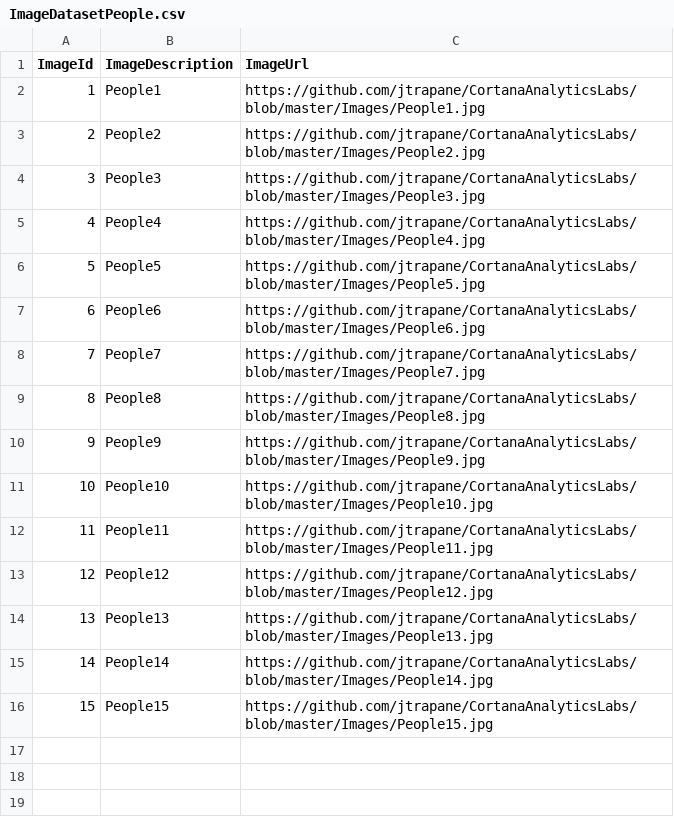
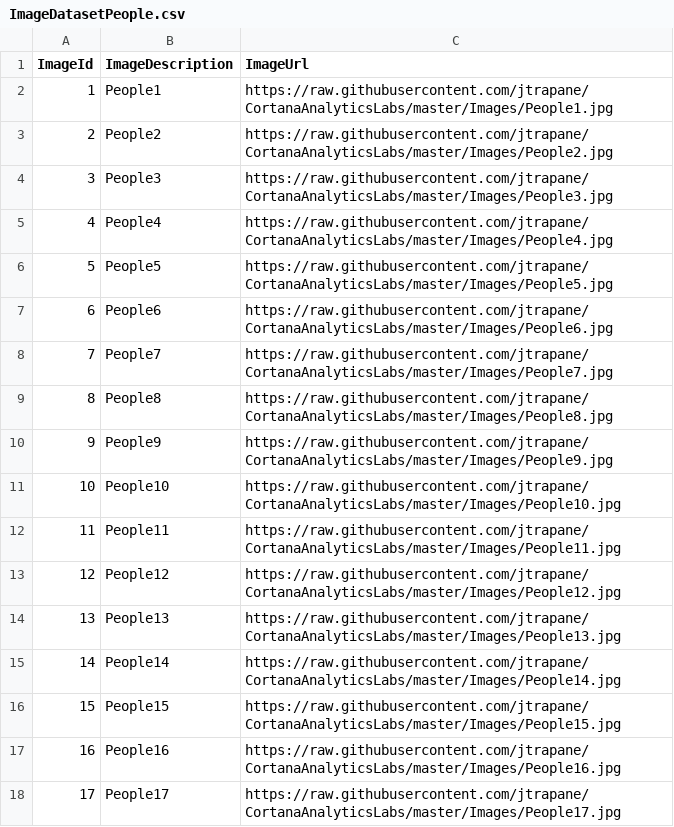
Before and after one commit to jtrapane/CortanaAnalyticsLabs, a CSV file: ImageDatasetPeople.csv, drawn as a sheet.

Commit message:
Update image links

```diff
--- a/ImageDatasetPeople.csv
+++ b/ImageDatasetPeople.csv
@@ -1,16 +1,18 @@
 ImageId,ImageDescription,ImageUrl
-1,People1,https://github.com/jtrapane/CortanaAnalyticsLabs/blob/master/Images/People1.jpg
-2,People2,https://github.com/jtrapane/CortanaAnalyticsLabs/blob/master/Images/People2.jpg
-3,People3,https://github.com/jtrapane/CortanaAnalyticsLabs/blob/master/Images/People3.jpg
-4,People4,https://github.com/jtrapane/CortanaAnalyticsLabs/blob/master/Images/People4.jpg
-5,People5,https://github.com/jtrapane/CortanaAnalyticsLabs/blob/master/Images/People5.jpg
-6,People6,https://github.com/jtrapane/CortanaAnalyticsLabs/blob/master/Images/People6.jpg
-7,People7,https://github.com/jtrapane/CortanaAnalyticsLabs/blob/master/Images/People7.jpg
-8,People8,https://github.com/jtrapane/CortanaAnalyticsLabs/blob/master/Images/People8.jpg
-9,People9,https://github.com/jtrapane/CortanaAnalyticsLabs/blob/master/Images/People9.jpg
-10,People10,https://github.com/jtrapane/CortanaAnalyticsLabs/blob/master/Images/People10.jpg
-11,People11,https://github.com/jtrapane/CortanaAnalyticsLabs/blob/master/Images/People11.jpg
-12,People12,https://github.com/jtrapane/CortanaAnalyticsLabs/blob/master/Images/People12.jpg
-13,People13,https://github.com/jtrapane/CortanaAnalyticsLabs/blob/master/Images/People13.jpg
-14,People14,https://github.com/jtrapane/CortanaAnalyticsLabs/blob/master/Images/People14.jpg
-15,People15,https://github.com/jtrapane/CortanaAnalyticsLabs/blob/master/Images/People15.jpg
+1,People1,https://raw.githubusercontent.com/jtrapane/CortanaAnalyticsLabs/master/Images/People1.jpg
+2,People2,https://raw.githubusercontent.com/jtrapane/CortanaAnalyticsLabs/master/Images/People2.jpg
+3,People3,https://raw.githubusercontent.com/jtrapane/CortanaAnalyticsLabs/master/Images/People3.jpg
+4,People4,https://raw.githubusercontent.com/jtrapane/CortanaAnalyticsLabs/master/Images/People4.jpg
+5,People5,https://raw.githubusercontent.com/jtrapane/CortanaAnalyticsLabs/master/Images/People5.jpg
+6,People6,https://raw.githubusercontent.com/jtrapane/CortanaAnalyticsLabs/master/Images/People6.jpg
+7,People7,https://raw.githubusercontent.com/jtrapane/CortanaAnalyticsLabs/master/Images/People7.jpg
+8,People8,https://raw.githubusercontent.com/jtrapane/CortanaAnalyticsLabs/master/Images/People8.jpg
+9,People9,https://raw.githubusercontent.com/jtrapane/CortanaAnalyticsLabs/master/Images/People9.jpg
+10,People10,https://raw.githubusercontent.com/jtrapane/CortanaAnalyticsLabs/master/Images/People10.jpg
+11,People11,https://raw.githubusercontent.com/jtrapane/CortanaAnalyticsLabs/master/Images/People11.jpg
+12,People12,https://raw.githubusercontent.com/jtrapane/CortanaAnalyticsLabs/master/Images/People12.jpg
+13,People13,https://raw.githubusercontent.com/jtrapane/CortanaAnalyticsLabs/master/Images/People13.jpg
+14,People14,https://raw.githubusercontent.com/jtrapane/CortanaAnalyticsLabs/master/Images/People14.jpg
+15,People15,https://raw.githubusercontent.com/jtrapane/CortanaAnalyticsLabs/master/Images/People15.jpg
+16,People16,https://raw.githubusercontent.com/jtrapane/CortanaAnalyticsLabs/master/Images/People16.jpg
+17,People17,https://raw.githubusercontent.com/jtrapane/CortanaAnalyticsLabs/master/Images/People17.jpg
```
